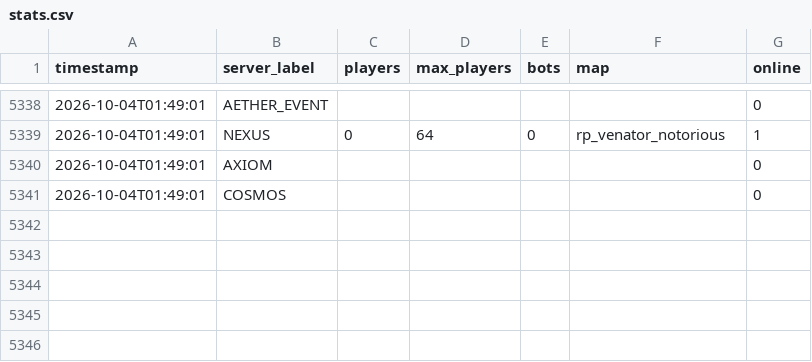
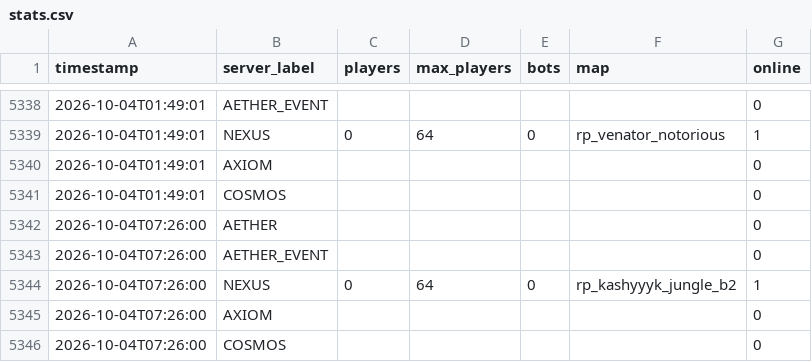
Before and after one commit to Fertouillle/gmod-monitor, a CSV file: stats.csv, drawn as a sheet; only a part is shown, gaps mark what is left out; the diff names each change by its address in the sheet, - before the commit and + after, or states it on an @@ line.

```diff
--- a/stats.csv
+++ b/stats.csv
+row 5342: 2026-10-04T07:26:00 | AETHER |  |  |  |  | 0
+row 5343: 2026-10-04T07:26:00 | AETHER_EVENT |  |  |  |  | 0
+row 5344: 2026-10-04T07:26:00 | NEXUS | 0 | 64 | 0 | rp_kashyyyk_jungle_b2 | 1
+row 5345: 2026-10-04T07:26:00 | AXIOM |  |  |  |  | 0
+row 5346: 2026-10-04T07:26:00 | COSMOS |  |  |  |  | 0
```
